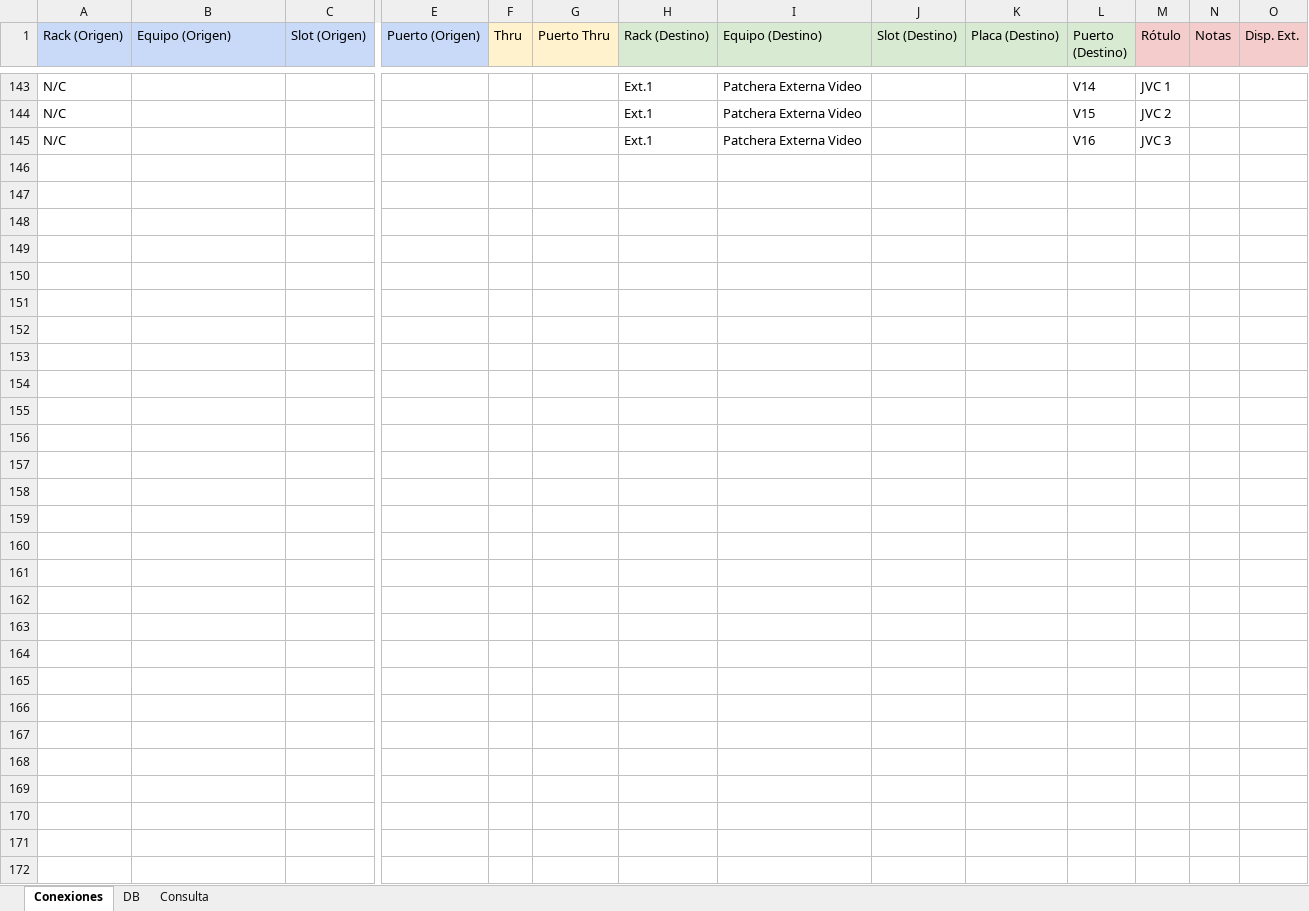
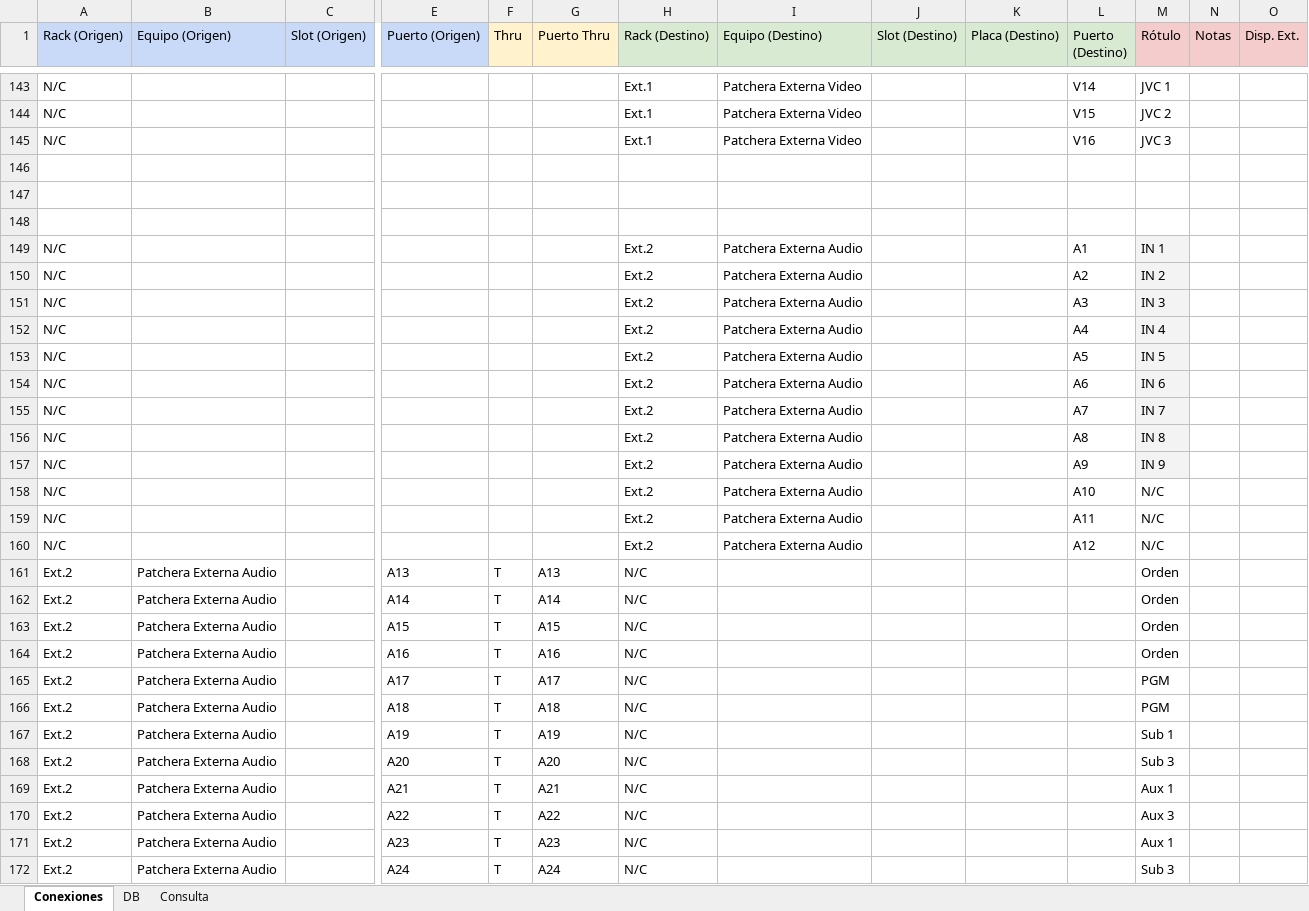
Before and after one commit to mmuccillo55/A7K9X2QF, an Excel workbook: Ext1.xlsx, sheet Conexiones, drawn as a sheet; only a part is shown, gaps mark what is left out; values as stored, in another font and other column widths than the file's, no borders; charts and pictures and conditional formats not drawn; rows hold the shown columns only; the diff covers the shown part only; the diff names each change by its address in the sheet, - before the commit and + after, or states it on an @@ line.

Commit message:
Add files via upload

```diff
--- a/Ext1.xlsx (sheet Conexiones)
+++ b/Ext1.xlsx (sheet Conexiones)
+row 146: (empty)
+row 147: (empty)
+row 148: (empty)
+row 149: N/C |  |  |  |  |  | Ext.2 | Patchera Externa Audio |  |  | A1 | IN 1
+row 150: N/C |  |  |  |  |  | Ext.2 | Patchera Externa Audio |  |  | A2 | IN 2
+row 151: N/C |  |  |  |  |  | Ext.2 | Patchera Externa Audio |  |  | A3 | IN 3
+row 152: N/C |  |  |  |  |  | Ext.2 | Patchera Externa Audio |  |  | A4 | IN 4
+row 153: N/C |  |  |  |  |  | Ext.2 | Patchera Externa Audio |  |  | A5 | IN 5
+row 154: N/C |  |  |  |  |  | Ext.2 | Patchera Externa Audio |  |  | A6 | IN 6
+row 155: N/C |  |  |  |  |  | Ext.2 | Patchera Externa Audio |  |  | A7 | IN 7
+row 156: N/C |  |  |  |  |  | Ext.2 | Patchera Externa Audio |  |  | A8 | IN 8
+row 157: N/C |  |  |  |  |  | Ext.2 | Patchera Externa Audio |  |  | A9 | IN 9
+row 158: N/C |  |  |  |  |  | Ext.2 | Patchera Externa Audio |  |  | A10 | N/C
+row 159: N/C |  |  |  |  |  | Ext.2 | Patchera Externa Audio |  |  | A11 | N/C
+row 160: N/C |  |  |  |  |  | Ext.2 | Patchera Externa Audio |  |  | A12 | N/C
+row 161: Ext.2 | Patchera Externa Audio |  | A13 | T | A13 | N/C |  |  |  |  | Orden
+row 162: Ext.2 | Patchera Externa Audio |  | A14 | T | A14 | N/C |  |  |  |  | Orden
+row 163: Ext.2 | Patchera Externa Audio |  | A15 | T | A15 | N/C |  |  |  |  | Orden
+row 164: Ext.2 | Patchera Externa Audio |  | A16 | T | A16 | N/C |  |  |  |  | Orden
+row 165: Ext.2 | Patchera Externa Audio |  | A17 | T | A17 | N/C |  |  |  |  | PGM
+row 166: Ext.2 | Patchera Externa Audio |  | A18 | T | A18 | N/C |  |  |  |  | PGM
+row 167: Ext.2 | Patchera Externa Audio |  | A19 | T | A19 | N/C |  |  |  |  | Sub 1
+row 168: Ext.2 | Patchera Externa Audio |  | A20 | T | A20 | N/C |  |  |  |  | Sub 3
+row 169: Ext.2 | Patchera Externa Audio |  | A21 | T | A21 | N/C |  |  |  |  | Aux 1
+row 170: Ext.2 | Patchera Externa Audio |  | A22 | T | A22 | N/C |  |  |  |  | Aux 3
+row 171: Ext.2 | Patchera Externa Audio |  | A23 | T | A23 | N/C |  |  |  |  | Aux 1
+row 172: Ext.2 | Patchera Externa Audio |  | A24 | T | A24 | N/C |  |  |  |  | Sub 3
```
Also changed, not shown: 48 edited cells and cell formats elsewhere in this sheet.
